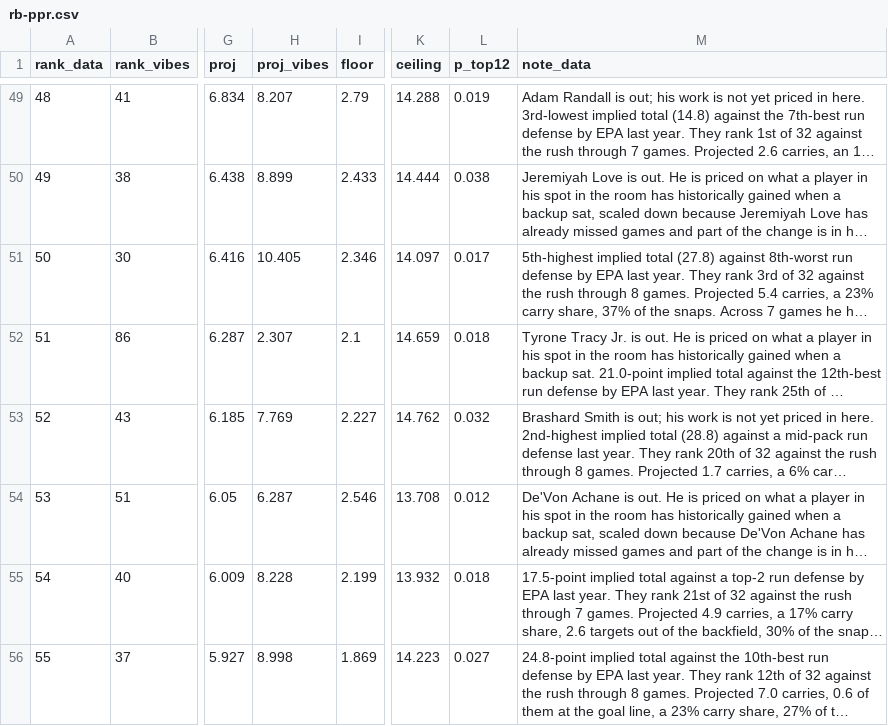
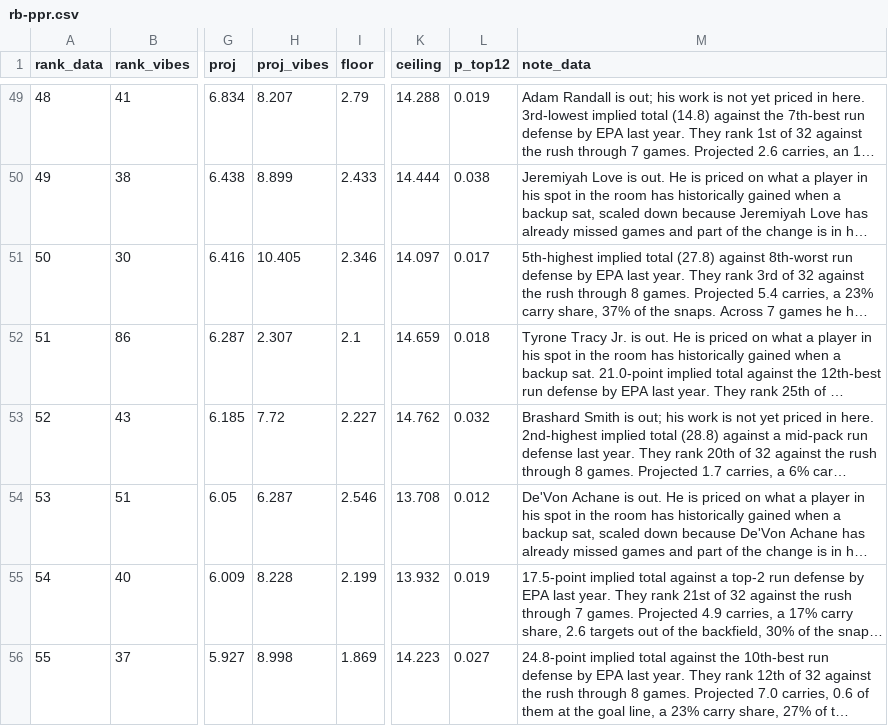
Before and after one commit to maditphillips/The-Delta-Duo, a CSV file: data/weekly/2026/week-09/rb-ppr.csv, drawn as a sheet; only a part is shown, gaps mark what is left out; long unchanged cells end in …; the diff covers the shown part only; the diff names each change by its address in the sheet, - before the commit and + after, or states it on an @@ line.

```diff
--- a/data/weekly/2026/week-09/rb-ppr.csv
+++ b/data/weekly/2026/week-09/rb-ppr.csv
-H53 (proj_vibes): 7.769
+H53 (proj_vibes): 7.72
-L55 (p_top12): 0.018
+L55 (p_top12): 0.019
```
Also changed, not shown: 3 added rows, 3 removed rows and 73 edited cells elsewhere in this file, data/weekly/2026/week-09/rb-half.csv, data/weekly/2026/week-09/te-half.csv, 7 other files.
